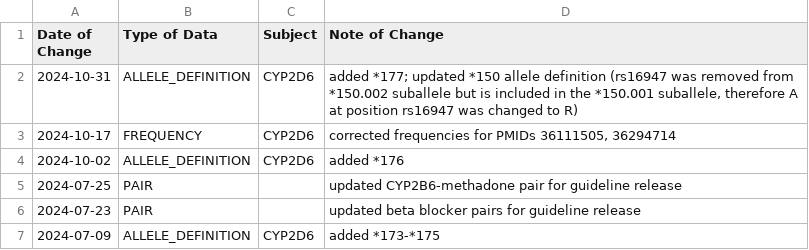
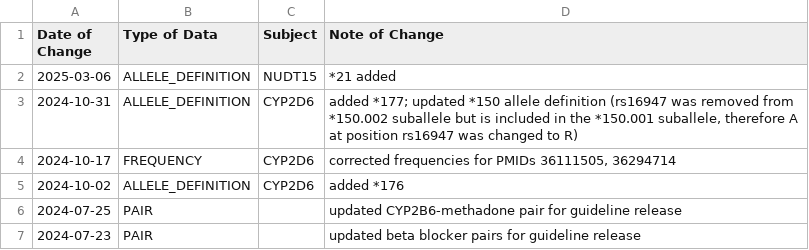
Before and after one commit to cpicpgx/cpic-data, a TSV file: data.tsv, drawn as a sheet; only a part is shown; the shorter side is filled out with more unchanged rows.

Commit message:
feat: data update for new NUDT15 allele from PharmVar v6.2.2

```diff
--- a/data.tsv
+++ b/data.tsv
@@ -1,2 +1,3 @@
 Date of Change	Type of Data	Subject	Note of Change
+2025-03-06	ALLELE_DEFINITION	NUDT15	*21 added
 2024-10-31	ALLELE_DEFINITION	CYP2D6	added *177; updated *150 allele definition (rs16947 was removed from *150.002 suballele but is included in the *150.001 suballele, therefore A at position rs16947 was changed to R)
```
